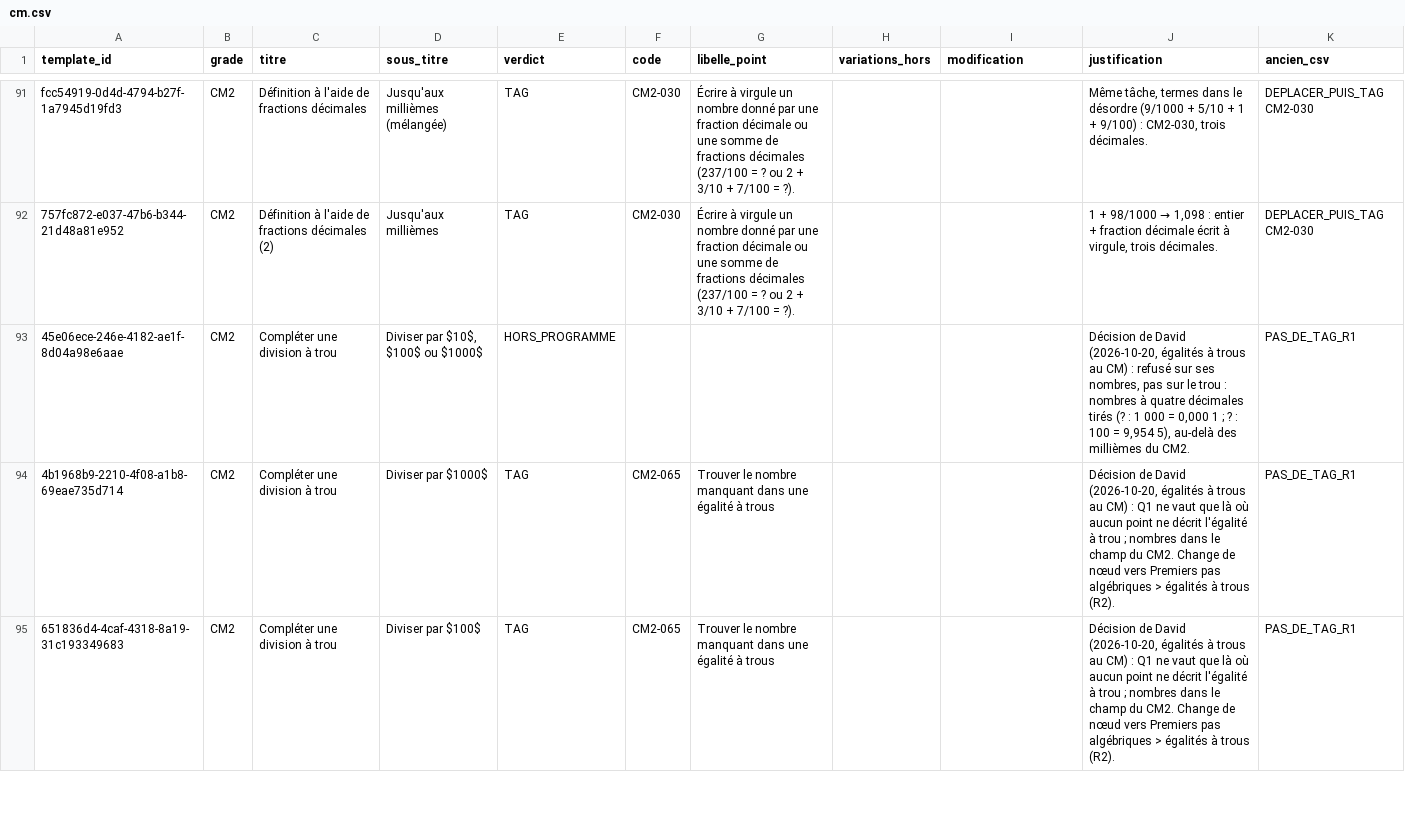
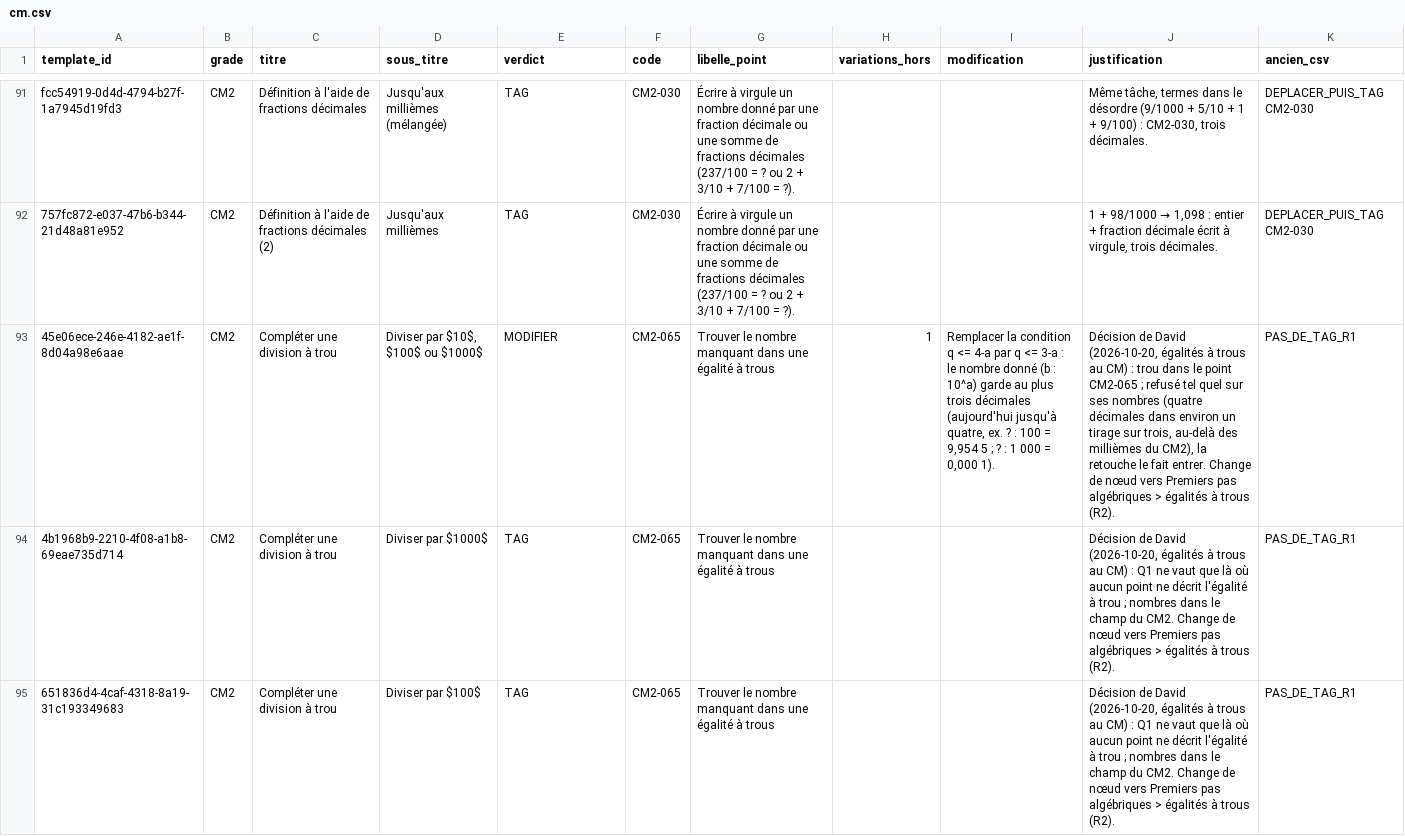
Before and after one commit to Zahara-Nour/ubumaths, a CSV file: docs/wip/arbre-notions/analyse/cm.csv, drawn as a sheet; only a part is shown, gaps mark what is left out; the diff names each change by its address in the sheet, - before the commit and + after, or states it on an @@ line.

Commit message:
docs(wip): arbre des notions — relevé : décimales groupées lues, division à trou CM2 à modifier

```diff
--- a/docs/wip/arbre-notions/analyse/cm.csv
+++ b/docs/wip/arbre-notions/analyse/cm.csv
-E93 (verdict): HORS_PROGRAMME
+E93 (verdict): MODIFIER
-F93 (code): (empty)
+F93 (code): CM2-065
-G93 (libelle_point): (empty)
+G93 (libelle_point): Trouver le nombre manquant dans une égalité à trous
-H93 (variations_hors): (empty)
+H93 (variations_hors): 1
-I93 (modification): (empty)
+I93 (modification): Remplacer la condition q <= 4-a par q <= 3-a : le nombre donné (b : 10^a) garde au plus trois décimales (aujourd'hui jusqu'à quatre, ex. ? : 100 = 9,954 5 ; ? : 1 000 = 0,000 1).
-J93 (justification): …CM) : refusé sur ses nombres, pas sur le trou : nombres à quatre décimales tirés (? : 1 000 = 0,000 1 ; ? : 100 = 9,954 5), au-delà des millièmes du CM2.
+J93 (justification): …CM) : trou dans le point CM2-065 ; refusé tel quel sur ses nombres (quatre décimales dans environ un tirage sur trois, au-delà des millièmes du CM2), la retouche le fait entrer. Change de nœud vers Premiers pas algébriques > égalités à trous (R2).
```
Also changed, not shown: 10 other files.
